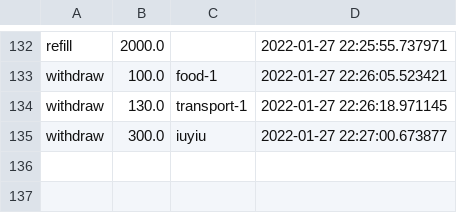
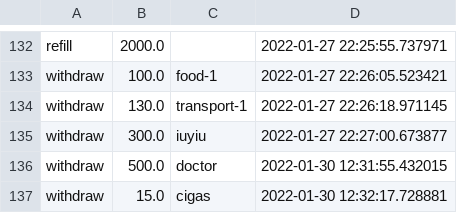
Before and after one commit to Clamator/tkinter, a CSV file: wallet_project/categories/common_history.csv, drawn as a sheet; only a part is shown, gaps mark what is left out; the diff names each change by its address in the sheet, - before the commit and + after, or states it on an @@ line.

```diff
--- a/wallet_project/categories/common_history.csv
+++ b/wallet_project/categories/common_history.csv
+row 136: withdraw | 500.0 | doctor | 2022-01-30 12:31:55.432015
+row 137: withdraw | 15.0 | cigas | 2022-01-30 12:32:17.728881
```
Also changed, not shown: wallet_project/categories/medicine_history.csv, wallet_project/categories/other_history.csv, 5 other files.
